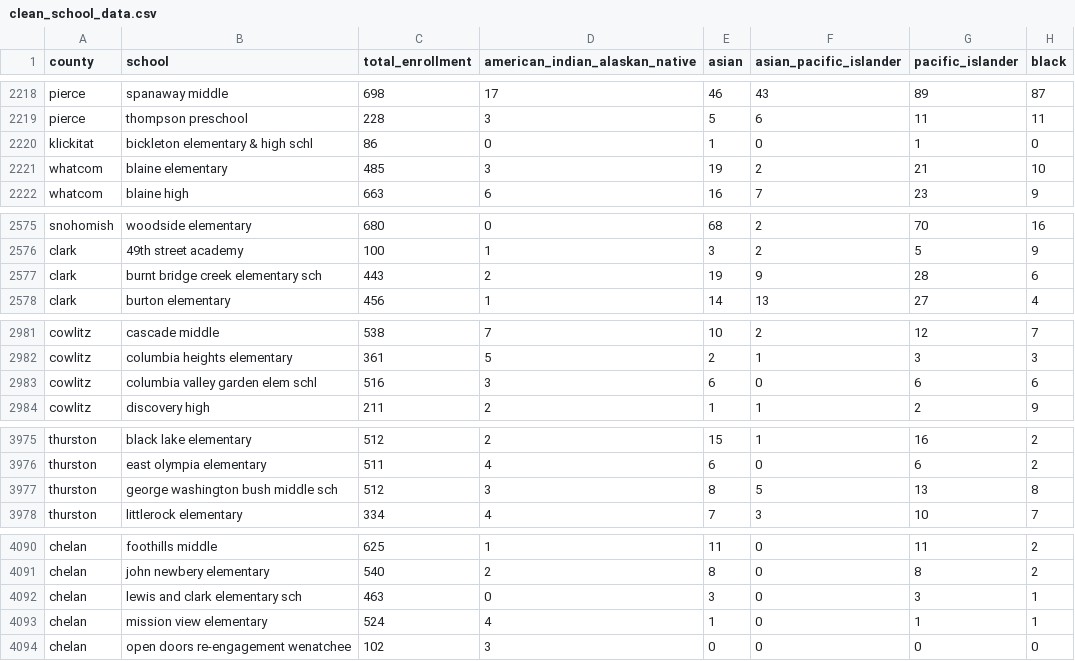
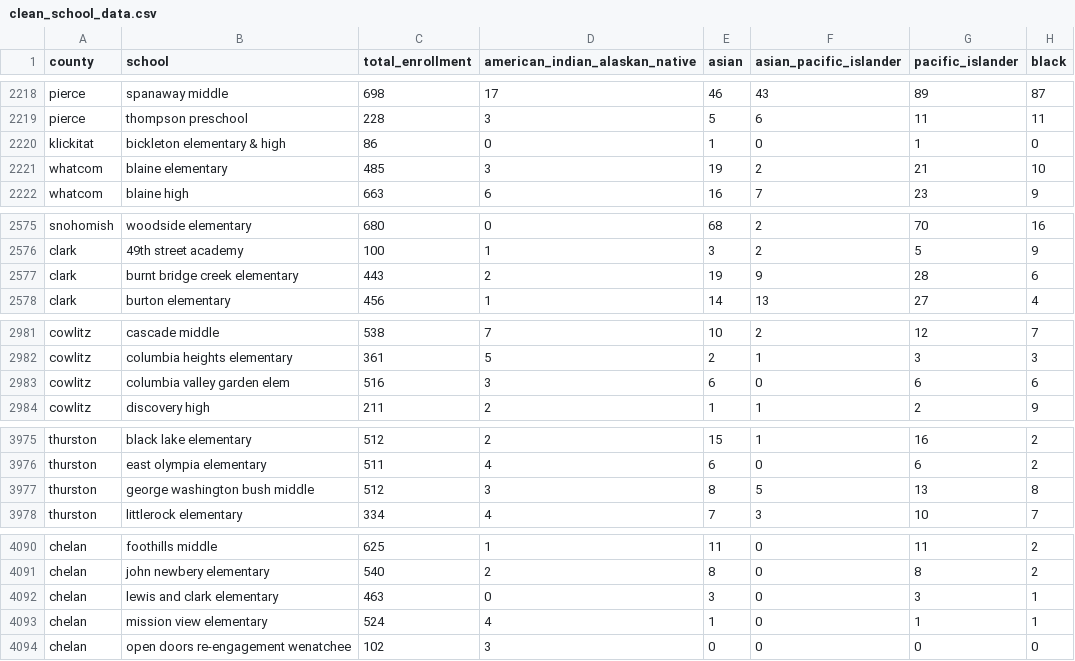
Before and after one commit to karentu/cs1951a-vaccines, a CSV file: clean_school_data.csv, drawn as a sheet; only a part is shown, gaps mark what is left out; the diff covers the shown part only; the diff names each change by its address in the sheet, - before the commit and + after, or states it on an @@ line.

Commit message:
joined school/absences data with the vaccination and county data in complete_with_school and complete_with_school_cleaned! also finally made it so that consolidate_data.py runs everything instead of having to run individual python files :) but still need to run clean_data afterwards to clean it

```diff
--- a/clean_school_data.csv
+++ b/clean_school_data.csv
-B2220 (school): bickleton elementary & high schl
+B2220 (school): bickleton elementary & high
-B2577 (school): burnt bridge creek elementary sch
+B2577 (school): burnt bridge creek elementary
-B2983 (school): columbia valley garden elem schl
+B2983 (school): columbia valley garden elem
-B3977 (school): george washington bush middle sch
+B3977 (school): george washington bush middle
-B4092 (school): lewis and clark elementary sch
+B4092 (school): lewis and clark elementary
```
Also changed, not shown: 27 edited cells elsewhere in this file, 16 other files.
